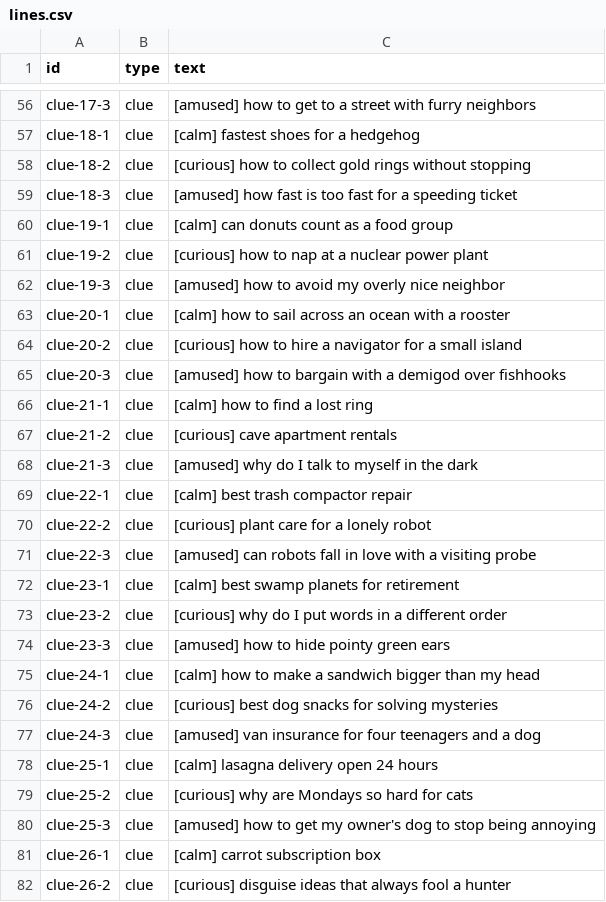
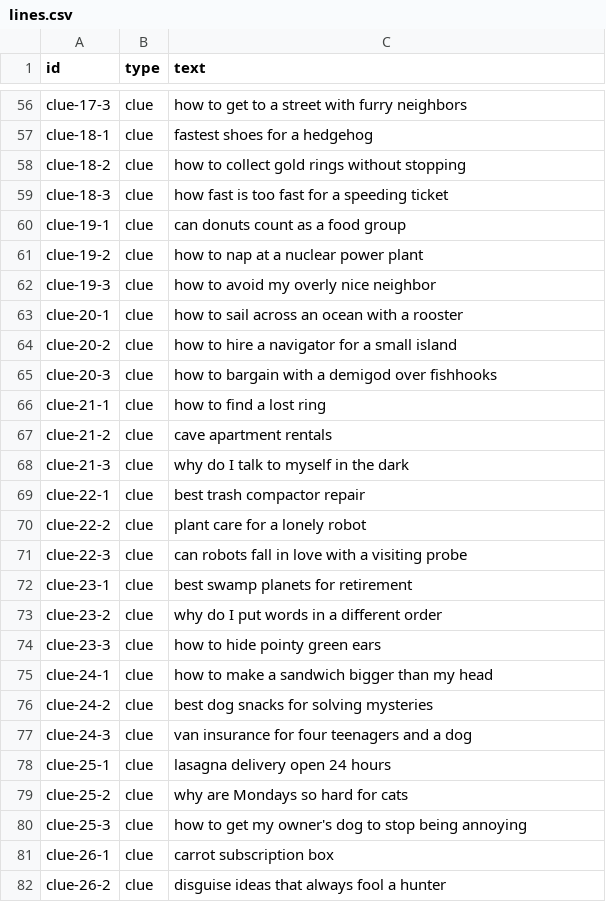
Before and after one commit to buildwith-manish/guess-the-word, a CSV file: docs/search-voiceover/lines.csv, drawn as a sheet; only a part is shown, gaps mark what is left out; the diff covers the shown part only; the diff names each change by its address in the sheet, - before the commit and + after, or states it on an @@ line.

```diff
--- a/docs/search-voiceover/lines.csv
+++ b/docs/search-voiceover/lines.csv
-C56 (text): [amused] how to…
+C56 (text): how to…
-C57 (text): [calm] fastest shoes for a hedgehog
+C57 (text): fastest shoes for a hedgehog
-C58 (text): [curious] how to…
+C58 (text): how to…
-C59 (text): [amused] how fast…
+C59 (text): how fast…
-C60 (text): [calm] can donuts count as a food group
+C60 (text): can donuts count as a food group
-C61 (text): [curious] how to nap at a nuclear power plant
+C61 (text): how to nap at a nuclear power plant
-C62 (text): [amused] how to avoid my overly nice neighbor
+C62 (text): how to avoid my overly nice neighbor
-C63 (text): [calm] how to…
+C63 (text): how to…
-C64 (text): [curious] how to…
+C64 (text): how to…
-C65 (text): [amused] how to…
+C65 (text): how to…
-C66 (text): [calm] how to find a lost ring
+C66 (text): how to find a lost ring
-C67 (text): [curious] cave apartment rentals
+C67 (text): cave apartment rentals
-C68 (text): [amused] why do I talk to myself in the dark
+C68 (text): why do I talk to myself in the dark
-C69 (text): [calm] best trash compactor repair
+C69 (text): best trash compactor repair
-C70 (text): [curious] plant care for a lonely robot
+C70 (text): plant care for a lonely robot
-C71 (text): [amused] can robots…
+C71 (text): can robots…
-C72 (text): [calm] best swamp planets for retirement
+C72 (text): best swamp planets for retirement
-C73 (text): [curious] why do I put words in a different order
+C73 (text): why do I put words in a different order
-C74 (text): [amused] how to hide pointy green ears
+C74 (text): how to hide pointy green ears
-C75 (text): [calm] how to…
+C75 (text): how to…
-C76 (text): [curious] best dog snacks for solving mysteries
+C76 (text): best dog snacks for solving mysteries
-C77 (text): [amused] van insurance…
+C77 (text): van insurance…
-C78 (text): [calm] lasagna delivery open 24 hours
+C78 (text): lasagna delivery open 24 hours
-C79 (text): [curious] why are Mondays so hard for cats
+C79 (text): why are Mondays so hard for cats
-C80 (text): [amused] how to…
+C80 (text): how to…
-C81 (text): [calm] carrot subscription box
+C81 (text): carrot subscription box
-C82 (text): [curious] disguise ideas that always fool a hunter
+C82 (text): disguise ideas that always fool a hunter
```
Also changed, not shown: 107 edited cells elsewhere in this file, 2 other files.
